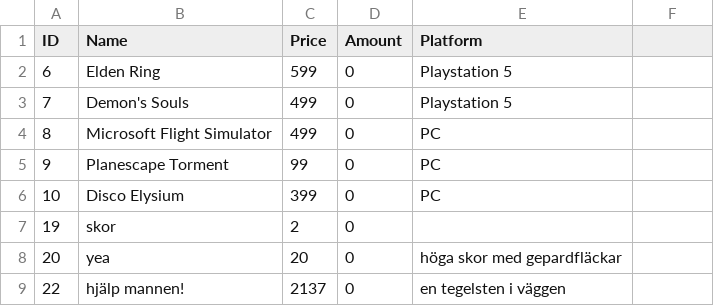
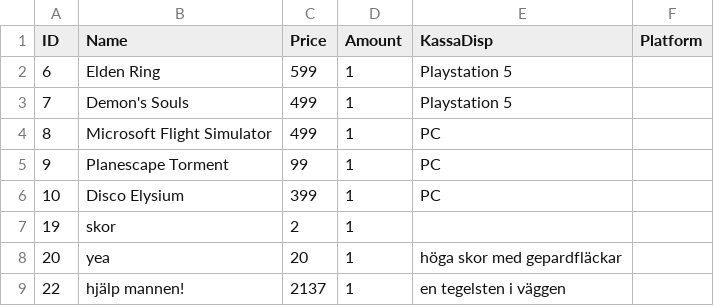
Before and after one commit to Plysmaskinen/CS_Labb4_Affar, a CSV file: CS_Labb4_Affar/CSVDatabase/games.csv, drawn as a sheet.

Commit message:
Integrate Kassa into Lager, update CSVs, refactor UI
Integrated Kassa functionality into LagerController and LagerView,
removing the need for a separate KassaController. Updated books.csv,
games.csv, and movies.csv to include a new KassaDisp column and
adjusted Amount values. Refactored KassaView to work with LagerController
and LagerView, adding methods for inventory and cart operations. Modified
Product and Game classes to make certain properties publicly settable and
added a new display property for Kassa. Updated UI components in
KassaView.Designer.cs to reflect the new structure and functionality.

```diff
--- a/CS_Labb4_Affar/CSVDatabase/games.csv
+++ b/CS_Labb4_Affar/CSVDatabase/games.csv
@@ -1,9 +1,9 @@
-ID,Name,Price,Amount,Platform
-6,Elden Ring,599,0,Playstation 5
-7,Demon's Souls,499,0,Playstation 5
-8,Microsoft Flight Simulator,499,0,PC
-9,Planescape Torment,99,0,PC
-10,Disco Elysium,399,0,PC
-19,skor,2,0,
-20,yea,20,0,höga skor med gepardfläckar
-22,hjälp mannen!,2137,0,en tegelsten i väggen
+ID,Name,Price,Amount,KassaDisp,Platform
+6,Elden Ring,599,1,Playstation 5
+7,Demon's Souls,499,1,Playstation 5
+8,Microsoft Flight Simulator,499,1,PC
+9,Planescape Torment,99,1,PC
+10,Disco Elysium,399,1,PC
+19,skor,2,1,
+20,yea,20,1,höga skor med gepardfläckar
+22,hjälp mannen!,2137,1,en tegelsten i väggen
```
Also changed, not shown: CS_Labb4_Affar/CSVDatabase/books.csv, CS_Labb4_Affar/CSVDatabase/movies.csv, 9 other files.
